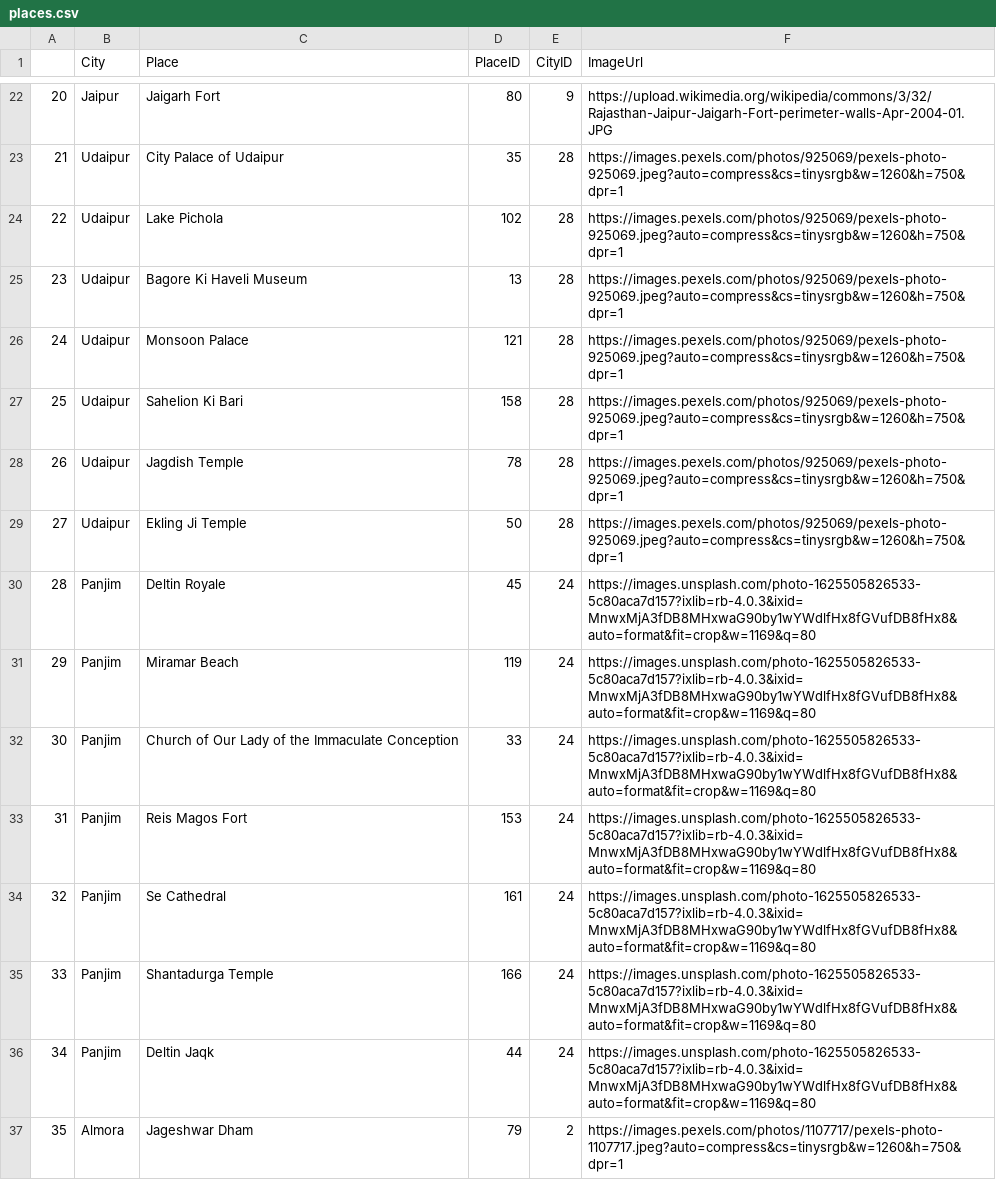
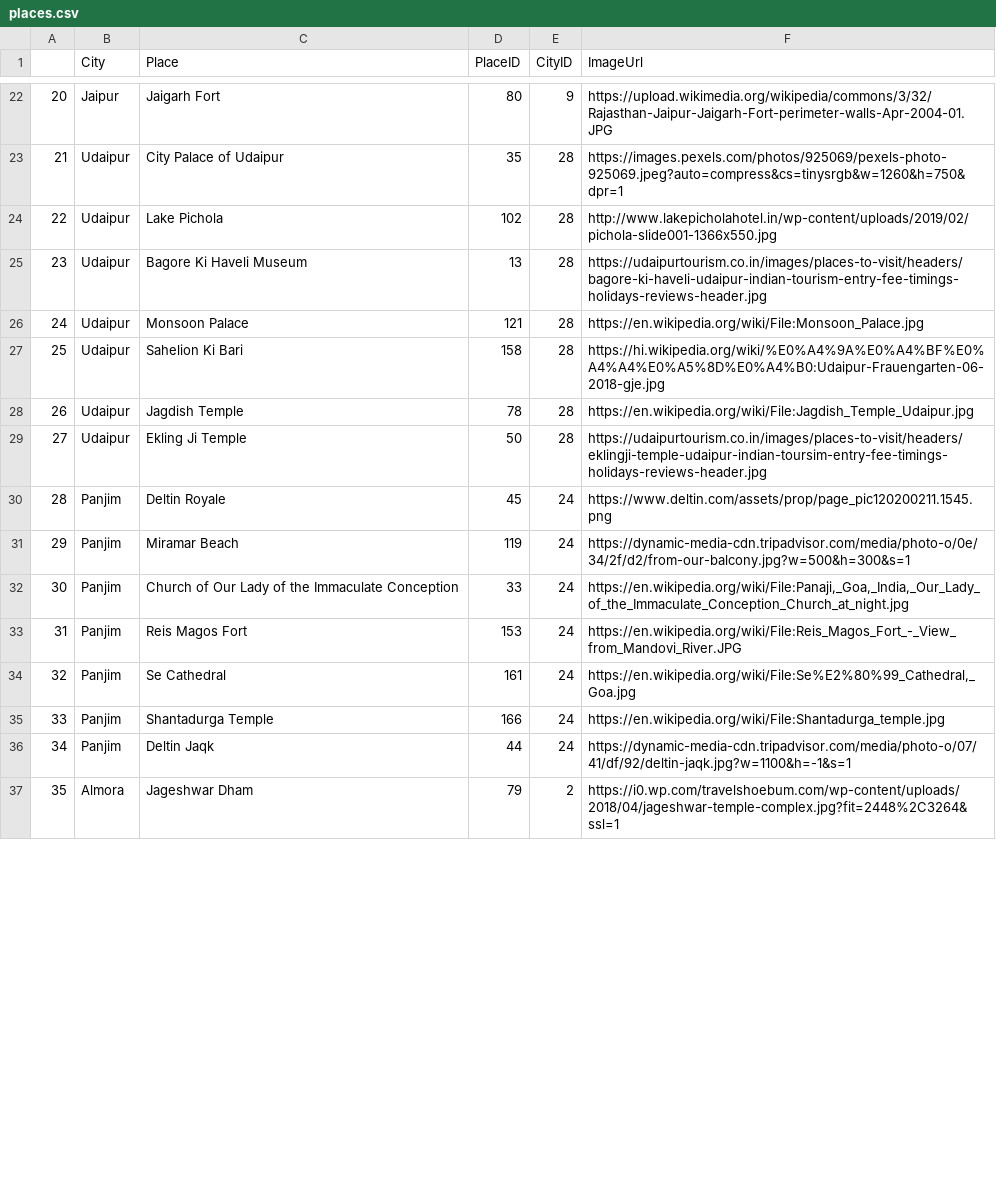
Before and after one commit to PrachetShah/IPD-Travel-Recommendation-API-Content, a CSV file: places.csv, drawn as a sheet; only a part is shown, gaps mark what is left out; the diff covers the shown part only.

```diff
--- a/places.csv
+++ b/places.csv
@@ -23,15 +23,15 @@
 21,Udaipur,City Palace of Udaipur,35,28,https://images.pexels.com/photos/925069/pexels-photo-925069.jpeg?auto=compress&cs=tinysrgb&w=1260&h=750&dpr=1
-22,Udaipur,Lake Pichola,102,28,https://images.pexels.com/photos/925069/pexels-photo-925069.jpeg?auto=compress&cs=tinysrgb&w=1260&h=750&dpr=1
-23,Udaipur,Bagore Ki Haveli Museum,13,28,https://images.pexels.com/photos/925069/pexels-photo-925069.jpeg?auto=compress&cs=tinysrgb&w=1260&h=750&dpr=1
-24,Udaipur,Monsoon Palace,121,28,https://images.pexels.com/photos/925069/pexels-photo-925069.jpeg?auto=compress&cs=tinysrgb&w=1260&h=750&dpr=1
-25,Udaipur,Sahelion Ki Bari,158,28,https://images.pexels.com/photos/925069/pexels-photo-925069.jpeg?auto=compress&cs=tinysrgb&w=1260&h=750&dpr=1
-26,Udaipur,Jagdish Temple,78,28,https://images.pexels.com/photos/925069/pexels-photo-925069.jpeg?auto=compress&cs=tinysrgb&w=1260&h=750&dpr=1
-27,Udaipur,Ekling Ji Temple,50,28,https://images.pexels.com/photos/925069/pexels-photo-925069.jpeg?auto=compress&cs=tinysrgb&w=1260&h=750&dpr=1
-28,Panjim,Deltin Royale,45,24,https://images.unsplash.com/photo-1625505826533-5c80aca7d157?ixlib=rb-4.0.3&ixid=MnwxMjA3fDB8MHxwaG90by1wYWdlfHx8fGVufDB8fHx8&auto=format&fit=crop&w=1169&q=80
-29,Panjim,Miramar Beach,119,24,https://images.unsplash.com/photo-1625505826533-5c80aca7d157?ixlib=rb-4.0.3&ixid=MnwxMjA3fDB8MHxwaG90by1wYWdlfHx8fGVufDB8fHx8&auto=format&fit=crop&w=1169&q=80
-30,Panjim,Church of Our Lady of the Immaculate Conception,33,24,https://images.unsplash.com/photo-1625505826533-5c80aca7d157?ixlib=rb-4.0.3&ixid=MnwxMjA3fDB8MHxwaG90by1wYWdlfHx8fGVufDB8fHx8&auto=format&fit=crop&w=1169&q=80
-31,Panjim,Reis Magos Fort,153,24,https://images.unsplash.com/photo-1625505826533-5c80aca7d157?ixlib=rb-4.0.3&ixid=MnwxMjA3fDB8MHxwaG90by1wYWdlfHx8fGVufDB8fHx8&auto=format&fit=crop&w=1169&q=80
-32,Panjim,Se Cathedral,161,24,https://images.unsplash.com/photo-1625505826533-5c80aca7d157?ixlib=rb-4.0.3&ixid=MnwxMjA3fDB8MHxwaG90by1wYWdlfHx8fGVufDB8fHx8&auto=format&fit=crop&w=1169&q=80
-33,Panjim,Shantadurga Temple,166,24,https://images.unsplash.com/photo-1625505826533-5c80aca7d157?ixlib=rb-4.0.3&ixid=MnwxMjA3fDB8MHxwaG90by1wYWdlfHx8fGVufDB8fHx8&auto=format&fit=crop&w=1169&q=80
-34,Panjim,Deltin Jaqk,44,24,https://images.unsplash.com/photo-1625505826533-5c80aca7d157?ixlib=rb-4.0.3&ixid=MnwxMjA3fDB8MHxwaG90by1wYWdlfHx8fGVufDB8fHx8&auto=format&fit=crop&w=1169&q=80
-35,Almora,Jageshwar Dham,79,2,https://images.pexels.com/photos/1107717/pexels-photo-1107717.jpeg?auto=compress&cs=tinysrgb&w=1260&h=750&dpr=1
+22,Udaipur,Lake Pichola,102,28,http://www.lakepicholahotel.in/wp-content/uploads/2019/02/pichola-slide001-1366x550.jpg
+23,Udaipur,Bagore Ki Haveli Museum,13,28,https://udaipurtourism.co.in/images/places-to-visit/headers/bagore-ki-haveli-udaipur-indian-tourism-entry-fee-timings-holidays-reviews-header.jpg
+24,Udaipur,Monsoon Palace,121,28,https://en.wikipedia.org/wiki/File:Monsoon_Palace.jpg
+25,Udaipur,Sahelion Ki Bari,158,28,https://hi.wikipedia.org/wiki/%E0%A4%9A%E0%A4%BF%E0%A4%A4%E0%A5%8D%E0%A4%B0:Udaipur-Frauengarten-06-2018-gje.jpg
+26,Udaipur,Jagdish Temple,78,28,https://en.wikipedia.org/wiki/File:Jagdish_Temple_Udaipur.jpg
+27,Udaipur,Ekling Ji Temple,50,28,https://udaipurtourism.co.in/images/places-to-visit/headers/eklingji-temple-udaipur-indian-toursim-entry-fee-timings-holidays-reviews-header.jpg
+28,Panjim,Deltin Royale,45,24,https://www.deltin.com/assets/prop/page_pic120200211.1545.png
+29,Panjim,Miramar Beach,119,24,https://dynamic-media-cdn.tripadvisor.com/media/photo-o/0e/34/2f/d2/from-our-balcony.jpg?w=500&h=300&s=1
+30,Panjim,Church of Our Lady of the Immaculate Conception,33,24,"https://en.wikipedia.org/wiki/File:Panaji,_Goa,_India,_Our_Lady_of_the_Immaculate_Conception_Church_at_night.jpg"
+31,Panjim,Reis Magos Fort,153,24,https://en.wikipedia.org/wiki/File:Reis_Magos_Fort_-_View_from_Mandovi_River.JPG
+32,Panjim,Se Cathedral,161,24,"https://en.wikipedia.org/wiki/File:Se%E2%80%99_Cathedral,_Goa.jpg"
+33,Panjim,Shantadurga Temple,166,24,https://en.wikipedia.org/wiki/File:Shantadurga_temple.jpg
+34,Panjim,Deltin Jaqk,44,24,https://dynamic-media-cdn.tripadvisor.com/media/photo-o/07/41/df/92/deltin-jaqk.jpg?w=1100&h=-1&s=1
+35,Almora,Jageshwar Dham,79,2,https://i0.wp.com/travelshoebum.com/wp-content/uploads/2018/04/jageshwar-temple-complex.jpg?fit=2448%2C3264&ssl=1
```
Also changed, not shown: 172 edited cells elsewhere in this file, 3 other files.
